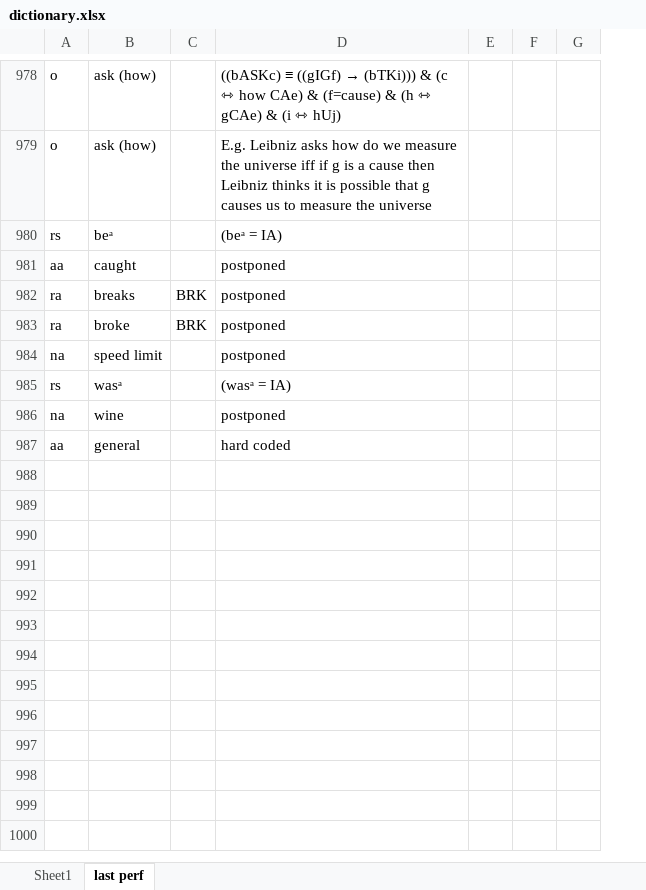
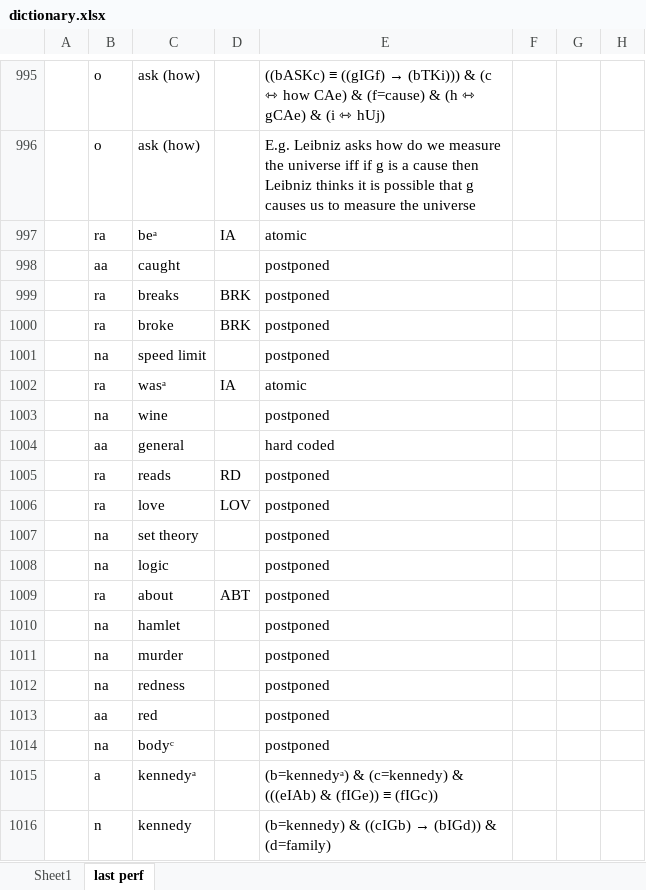
Before and after one commit to kittdotech/inference_engine2, an Excel workbook: inference2/dictionary.xlsx, sheet last perf, drawn as a sheet; only a part is shown, gaps mark what is left out; values as stored, in another font and other column widths than the file's, no borders; removed rows and columns are numbered as before the commit, all else as after; the diff covers the shown part only; the diff names each change by its address in the sheet, - before the commit and + after, or states it on an @@ line.

```diff
--- a/inference2/dictionary.xlsx (sheet last perf)
+++ b/inference2/dictionary.xlsx (sheet last perf)
+column A, empty
-row 980: rs | beᵃ |  | (beᵃ = IA)
+row 997:  | ra | beᵃ | IA | atomic
-row 985: rs | wasᵃ |  | (wasᵃ = IA)
+row 1002:  | ra | wasᵃ | IA | atomic
+row 1005:  | ra | reads | RD | postponed
+row 1006:  | ra | love | LOV | postponed
+row 1007:  | na | set theory |  | postponed
+row 1008:  | na | logic |  | postponed
+row 1009:  | ra | about | ABT | postponed
+row 1010:  | na | hamlet |  | postponed
+row 1011:  | na | murder |  | postponed
+row 1012:  | na | redness |  | postponed
+row 1013:  | aa | red |  | postponed
+row 1014:  | na | bodyᶜ |  | postponed
+row 1015:  | a | kennedyᵃ |  | (b=kennedyᵃ) & (c=kennedy) & (((eIAb) & (fIGe)) ≡ (fIGc))
+row 1016:  | n | kennedy |  | (b=kennedy) & ((cIGb) → (bIGd)) & (d=family)
```
Also changed, not shown: 31 added rows, 2 removed rows and 41 edited cells elsewhere in this sheet, formulas that keep their value, inference2/inference engine.xlsx, 1 other file.
